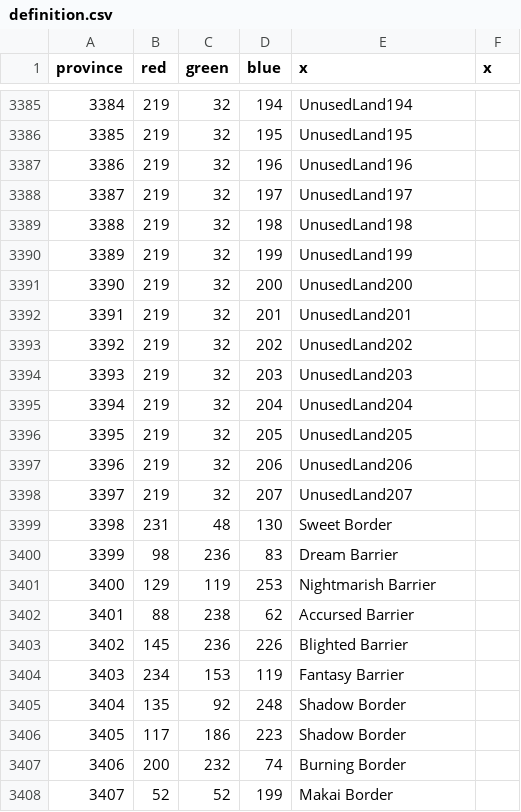
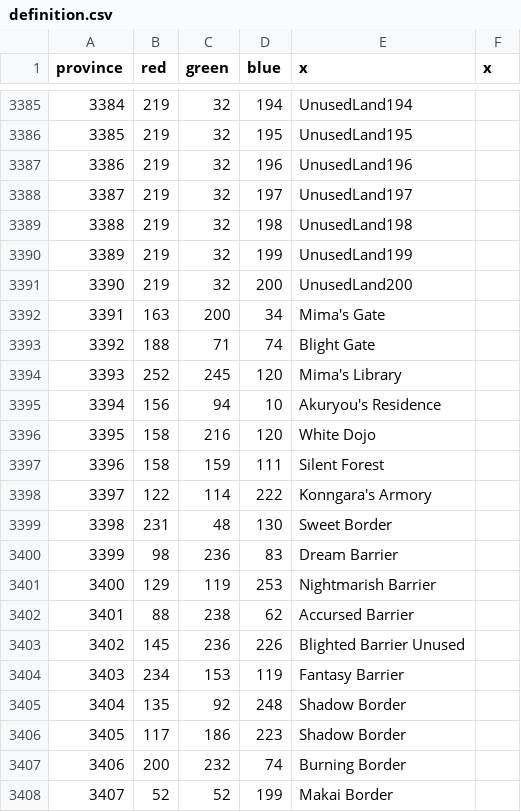
Before and after one commit to Touhou-Universalis/tohouniv_updated, a CSV file: map/definition.csv, drawn as a sheet; only a part is shown, gaps mark what is left out.

Commit message:
better gates/barriers for Mima and Silent temple

```diff
--- a/map/definition.csv
+++ b/map/definition.csv
@@ -3391,9 +3391,9 @@ province;red;green;blue;x;x
 3390;219;32;200;UnusedLand200;
-3391;219;32;201;UnusedLand201;
-3392;219;32;202;UnusedLand202;
-3393;219;32;203;UnusedLand203;
-3394;219;32;204;UnusedLand204;
-3395;219;32;205;UnusedLand205;
-3396;219;32;206;UnusedLand206;
-3397;219;32;207;UnusedLand207;
+3391;163;200;34;Mima's Gate;
+3392;188;71;74;Blight Gate;
+3393;252;245;120;Mima's Library;
+3394;156;94;10;Akuryou's Residence;
+3395;158;216;120;White Dojo;
+3396;158;159;111;Silent Forest;
+3397;122;114;222;Konngara's Armory;
 3398;231;48;130;Sweet Border;
@@ -3402,3 +3402,3 @@ province;red;green;blue;x;x
 3401;88;238;62;Accursed Barrier;
-3402;145;236;226;Blighted Barrier;
+3402;145;236;226;Blighted Barrier Unused;
 3403;234;153;119;Fantasy Barrier;
```
Also changed, not shown: 21 other files.
